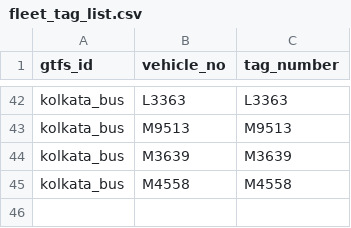
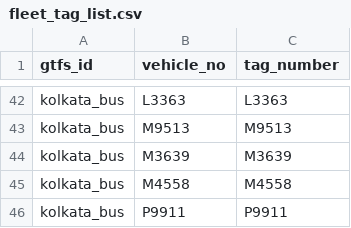
Before and after one commit to nammayatri/gtfs-inmemory-server-rust, a CSV file: assets/fleet_tag_list.csv, drawn as a sheet; only a part is shown, gaps mark what is left out; the diff names each change by its address in the sheet, - before the commit and + after, or states it on an @@ line.

Commit message:
chore: add new vehicle entry P9911 to kolkata bus fleet

```diff
--- a/assets/fleet_tag_list.csv
+++ b/assets/fleet_tag_list.csv
+row 46: kolkata_bus | P9911 | P9911
```
